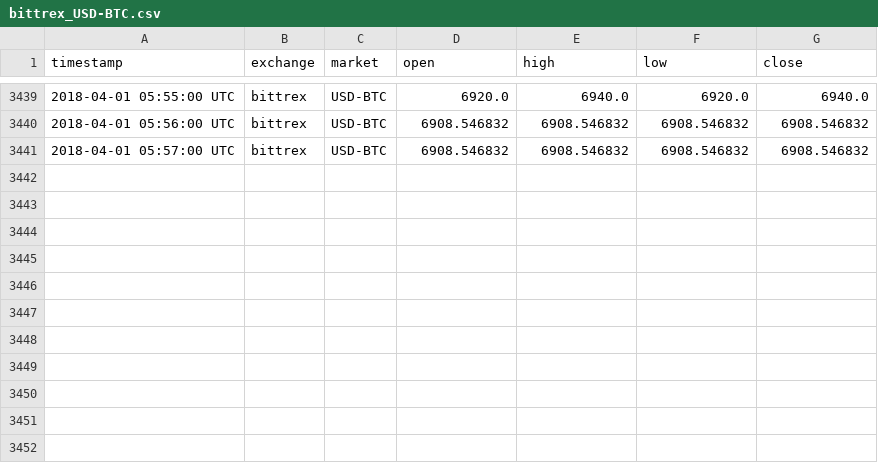
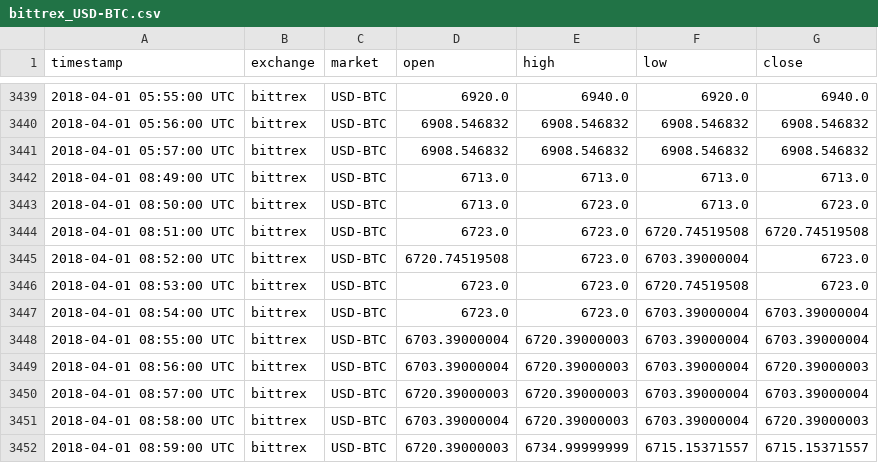
Before and after one commit to tmestdagh/crypto-prices-cache, a CSV file: bittrex_USD-BTC.csv, drawn as a sheet; only a part is shown, gaps mark what is left out.

```diff
--- a/bittrex_USD-BTC.csv
+++ b/bittrex_USD-BTC.csv
@@ -3441 +3441,12 @@ timestamp,exchange,market,open,high,low,close
 2018-04-01 05:57:00 UTC,bittrex,USD-BTC,6908.546832,6908.546832,6908.546832,6908.546832
+2018-04-01 08:49:00 UTC,bittrex,USD-BTC,6713.0,6713.0,6713.0,6713.0
+2018-04-01 08:50:00 UTC,bittrex,USD-BTC,6713.0,6723.0,6713.0,6723.0
+2018-04-01 08:51:00 UTC,bittrex,USD-BTC,6723.0,6723.0,6720.74519508,6720.74519508
+2018-04-01 08:52:00 UTC,bittrex,USD-BTC,6720.74519508,6723.0,6703.39000004,6723.0
+2018-04-01 08:53:00 UTC,bittrex,USD-BTC,6723.0,6723.0,6720.74519508,6723.0
+2018-04-01 08:54:00 UTC,bittrex,USD-BTC,6723.0,6723.0,6703.39000004,6703.39000004
+2018-04-01 08:55:00 UTC,bittrex,USD-BTC,6703.39000004,6720.39000003,6703.39000004,6703.39000004
+2018-04-01 08:56:00 UTC,bittrex,USD-BTC,6703.39000004,6720.39000003,6703.39000004,6720.39000003
+2018-04-01 08:57:00 UTC,bittrex,USD-BTC,6720.39000003,6720.39000003,6703.39000004,6703.39000004
+2018-04-01 08:58:00 UTC,bittrex,USD-BTC,6703.39000004,6720.39000003,6703.39000004,6720.39000003
+2018-04-01 08:59:00 UTC,bittrex,USD-BTC,6720.39000003,6734.99999999,6715.15371557,6715.15371557
```
Also changed, not shown: bitfinex_USD-BTC.csv, bittrex_BTC-ADA.csv, 3 other files.
